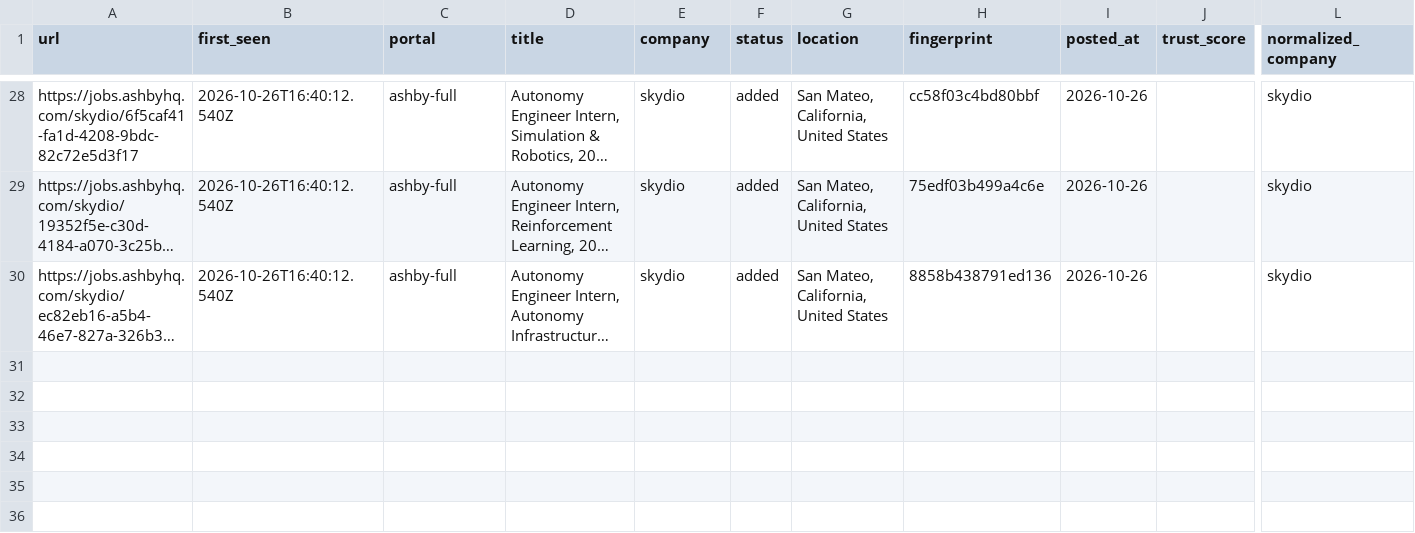
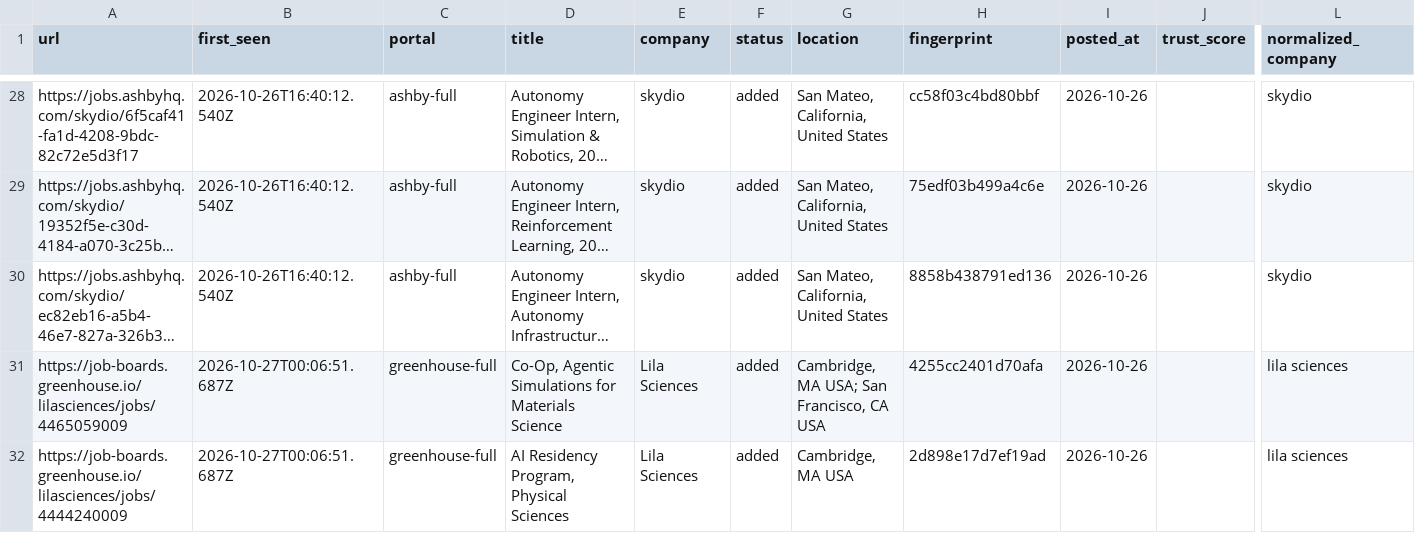
Before and after one commit to tanaymihani/intern-ops, a TSV file: data/scan-history-seeds.tsv, drawn as a sheet; only a part is shown, gaps mark what is left out; long unchanged cells end in …; rows hold the shown columns only; the diff names each change by its address in the sheet, - before the commit and + after, or states it on an @@ line.

```diff
--- a/data/scan-history-seeds.tsv
+++ b/data/scan-history-seeds.tsv
+row 31: https://job-boards.greenhouse.io/lilasciences/jobs/4465059009 | 2026-10-27T00:06:51.687Z | greenhouse-full | Co-Op, Agentic Simulations for Materials Science | Lila Sciences | added | Cambridge, MA USA; San Francisco, CA USA | 4255cc2401d70afa | 2026-10-26 |  | lila sciences
+row 32: https://job-boards.greenhouse.io/lilasciences/jobs/4444240009 | 2026-10-27T00:06:51.687Z | greenhouse-full | AI Residency Program, Physical Sciences | Lila Sciences | added | Cambridge, MA USA | 2d898e17d7ef19ad | 2026-10-26 |  | lila sciences
```
Also changed, not shown: 3 other files.
